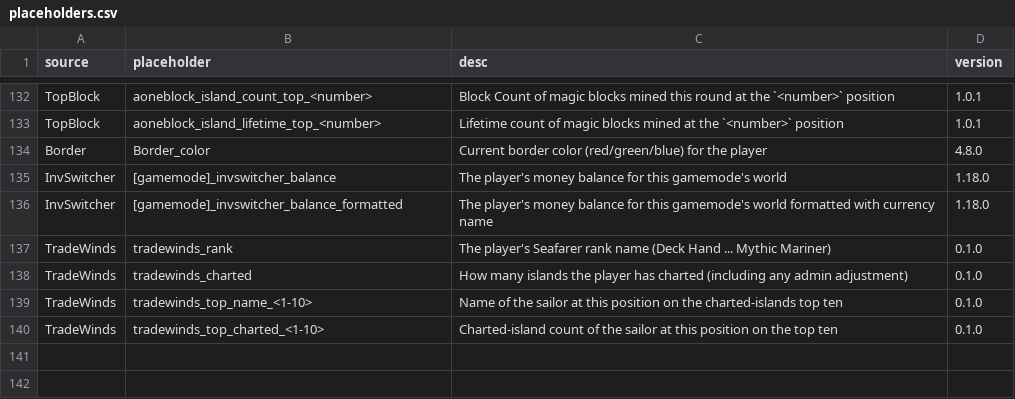
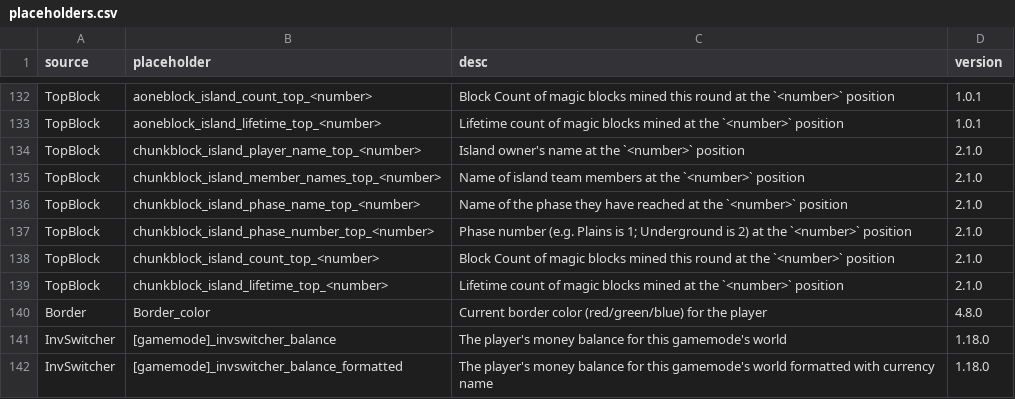
Before and after one commit to BentoBoxWorld/docs, a CSV file: data/placeholders.csv, drawn as a sheet; only a part is shown, gaps mark what is left out; the shorter side is filled out with more unchanged rows; the diff covers the shown part only.

```diff
--- a/data/placeholders.csv
+++ b/data/placeholders.csv
@@ -133,2 +133,8 @@ TopBlock,aoneblock_island_count_top_<number>,Block Count of magic blocks mined t
 TopBlock,aoneblock_island_lifetime_top_<number>,Lifetime count of magic blocks mined at the `<number>` position, 1.0.1
+TopBlock,chunkblock_island_player_name_top_<number>,Island owner's name at the `<number>` position, 2.1.0
+TopBlock,chunkblock_island_member_names_top_<number>,Name of island team members at the `<number>` position, 2.1.0
+TopBlock,chunkblock_island_phase_name_top_<number>,Name of the phase they have reached at the `<number>` position, 2.1.0
+TopBlock,chunkblock_island_phase_number_top_<number>,Phase number (e.g. Plains is 1; Underground is 2) at the `<number>` position, 2.1.0
+TopBlock,chunkblock_island_count_top_<number>,Block Count of magic blocks mined this round at the `<number>` position, 2.1.0
+TopBlock,chunkblock_island_lifetime_top_<number>,Lifetime count of magic blocks mined at the `<number>` position, 2.1.0
 Border,Border_color,Current border color (red/green/blue) for the player,4.8.0
```
Also changed, not shown: 22 added rows elsewhere in this file, 8 other files.
